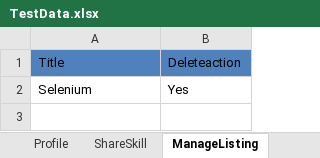
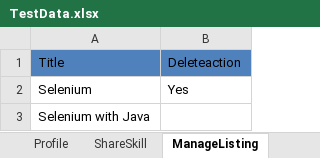
Before and after one commit to panupriya/ProjectMars_Framework, an Excel workbook: MarsFramework/ExcelData/TestData.xlsx, sheet ManageListing, drawn as a sheet; values as stored, in another font and other column widths than the file's, no borders; charts and pictures not drawn; the diff names each change by its address in the sheet, - before the commit and + after, or states it on an @@ line.

```diff
--- a/MarsFramework/ExcelData/TestData.xlsx (sheet ManageListing)
+++ b/MarsFramework/ExcelData/TestData.xlsx (sheet ManageListing)
+row 3: Selenium with Java
```
Also changed, not shown: sheet Profile, sheet ShareSkill, 21 other files.
